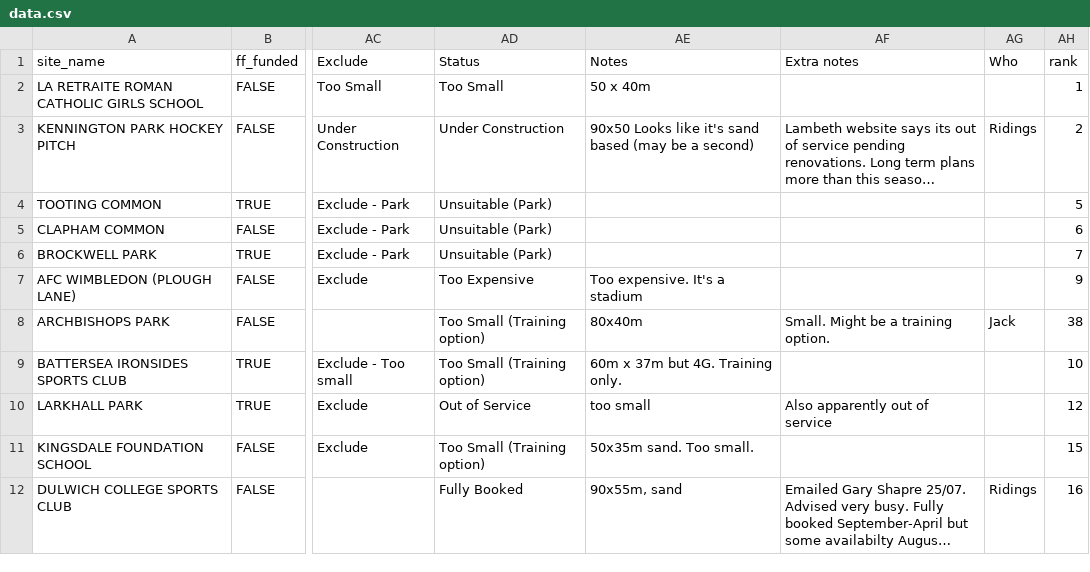
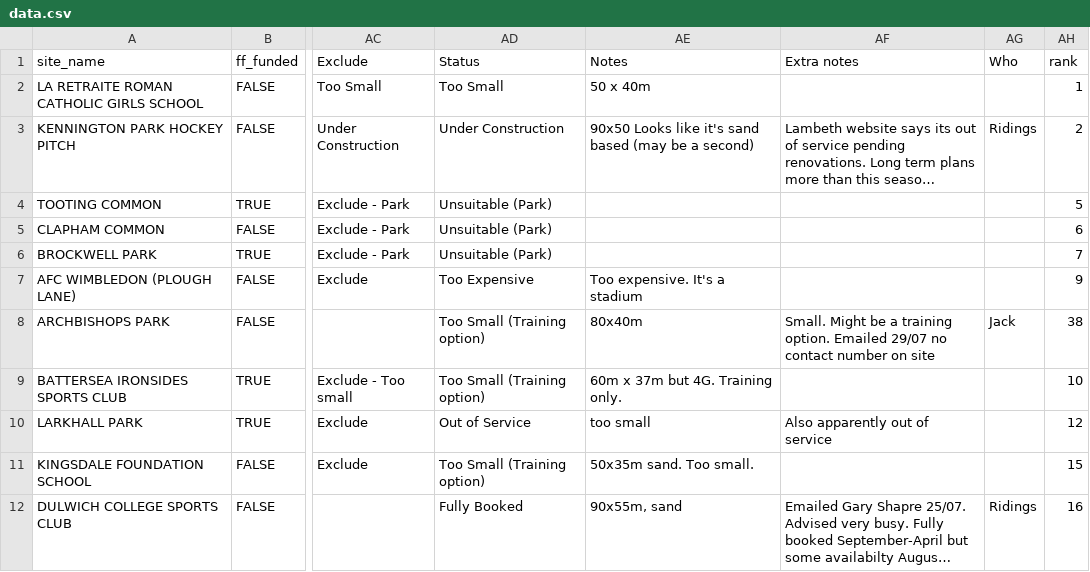
Before and after one commit to Ridingst/hillcroft-site, a CSV file: files/data.csv, drawn as a sheet; only a part is shown, gaps mark what is left out; long unchanged cells end in …; the diff covers the shown part only; the diff names each change by its address in the sheet, - before the commit and + after, or states it on an @@ line.

```diff
--- a/files/data.csv
+++ b/files/data.csv
-AF8 (Extra notes): …training option.
+AF8 (Extra notes): …training option. Emailed 29/07 no contact number on site
```
Also changed, not shown: 22 edited cells elsewhere in this file.
